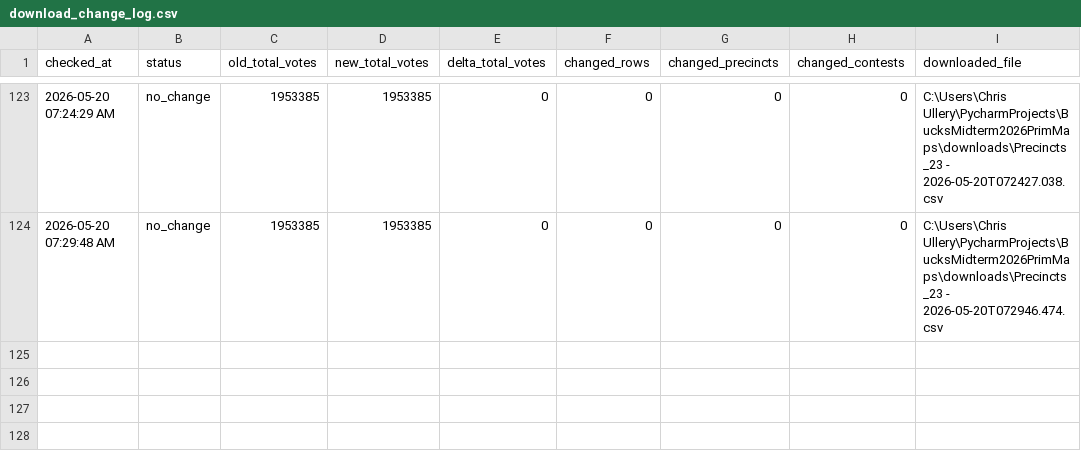
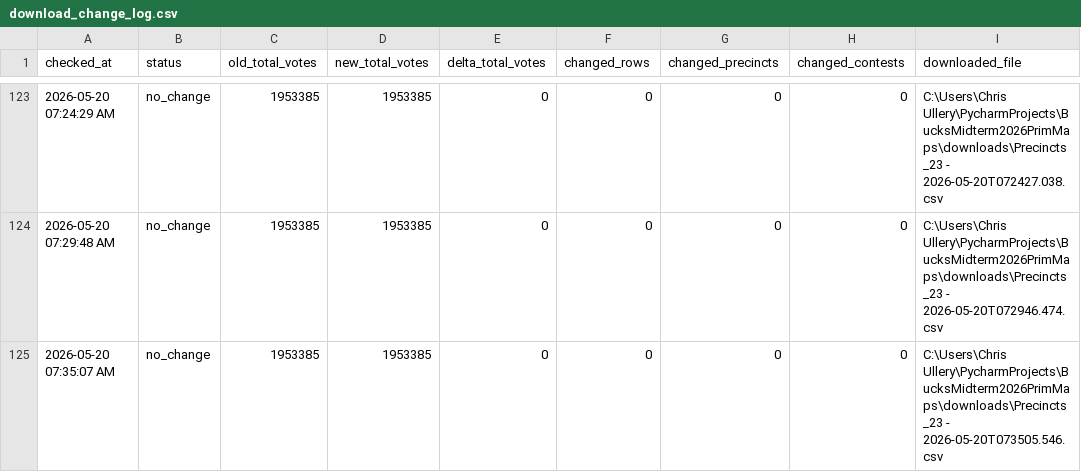
Before and after one commit to CUlleryUSATRepos/BucksMidterm2026PrimMaps, a CSV file: output/processed/download_change_log.csv, drawn as a sheet; only a part is shown, gaps mark what is left out; the diff names each change by its address in the sheet, - before the commit and + after, or states it on an @@ line.

```diff
--- a/output/processed/download_change_log.csv
+++ b/output/processed/download_change_log.csv
+row 125: 2026-05-20 07:35:07 AM | no_change | 1953385 | 1953385 | 0 | 0 | 0 | 0 | C:\Users\Chris Ullery\PycharmProjects\BucksMidterm2026PrimMaps\downloads\Precincts_23 - 2026-05-20T073505.546.csv
```
Also changed, not shown: 1 other file.
